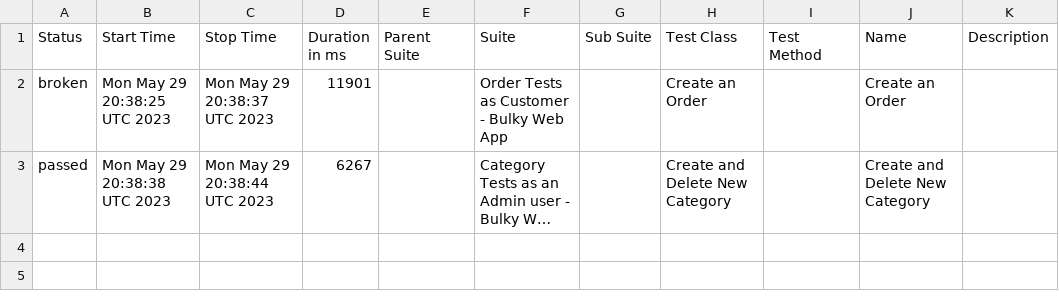
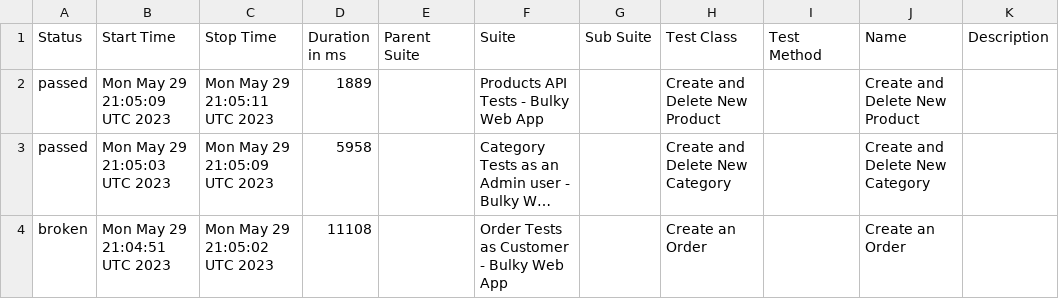
Before and after one commit to jol96/AutomationProjectResultsReport, a CSV file: data/suites.csv, drawn as a sheet; long unchanged cells end in …; removed rows and columns are numbered as before the commit, all else as after; the diff names each change by its address in the sheet, - before the commit and + after, or states it on an @@ line.

Commit message:
Test results

```diff
--- a/data/suites.csv
+++ b/data/suites.csv
-row 2: broken | Mon May 29 20:38:25 UTC 2023 | Mon May 29 20:38:37 UTC 2023 | 11901 |  | Order Tests as Customer - Bulky Web App |  | Create an Order |  | Create an Order
+row 2: passed | Mon May 29 21:05:09 UTC 2023 | Mon May 29 21:05:11 UTC 2023 | 1889 |  | Products API Tests - Bulky Web App |  | Create and Delete New Product |  | Create and Delete New Product
-B3 (Start Time): Mon May 29 20:38:38 UTC 2023
+B3 (Start Time): Mon May 29 21:05:03 UTC 2023
-C3 (Stop Time): Mon May 29 20:38:44 UTC 2023
+C3 (Stop Time): Mon May 29 21:05:09 UTC 2023
-D3 (Duration in ms): 6267
+D3 (Duration in ms): 5958
+row 4: broken | Mon May 29 21:04:51 UTC 2023 | Mon May 29 21:05:02 UTC 2023 | 11108 |  | Order Tests as Customer - Bulky Web App |  | Create an Order |  | Create an Order
```
Also changed, not shown: data/behaviors.csv, 27 other files.
